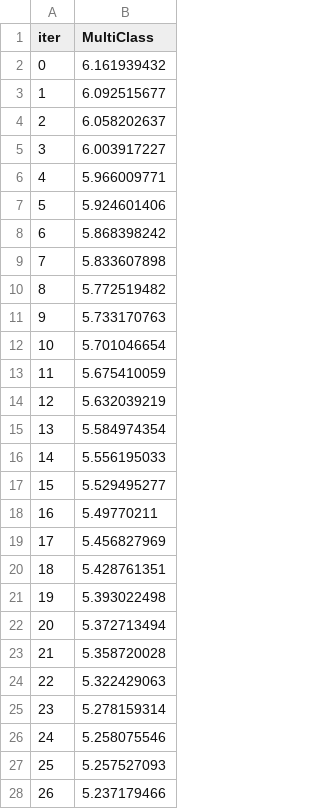
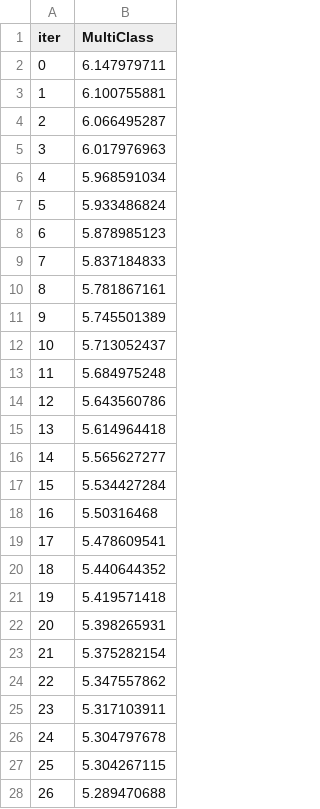
Before and after one commit to yaromirgusev/course_work, a TSV file: catboost_info/learn_error.tsv, drawn as a sheet; only a part is shown; the diff covers the shown part only.

```diff
--- a/catboost_info/learn_error.tsv
+++ b/catboost_info/learn_error.tsv
@@ -1,28 +1,28 @@
 iter	MultiClass
-0	6.161939432
-1	6.092515677
-2	6.058202637
-3	6.003917227
-4	5.966009771
-5	5.924601406
-6	5.868398242
-7	5.833607898
-8	5.772519482
-9	5.733170763
-10	5.701046654
-11	5.675410059
-12	5.632039219
-13	5.584974354
-14	5.556195033
-15	5.529495277
-16	5.49770211
-17	5.456827969
-18	5.428761351
-19	5.393022498
-20	5.372713494
-21	5.358720028
-22	5.322429063
-23	5.278159314
-24	5.258075546
-25	5.257527093
-26	5.237179466
+0	6.147979711
+1	6.100755881
+2	6.066495287
+3	6.017976963
+4	5.968591034
+5	5.933486824
+6	5.878985123
+7	5.837184833
+8	5.781867161
+9	5.745501389
+10	5.713052437
+11	5.684975248
+12	5.643560786
+13	5.614964418
+14	5.565627277
+15	5.534427284
+16	5.50316468
+17	5.478609541
+18	5.440644352
+19	5.419571418
+20	5.398265931
+21	5.375282154
+22	5.347557862
+23	5.317103911
+24	5.304797678
+25	5.304267115
+26	5.289470688
```
Also changed, not shown: 173 edited cells elsewhere in this file, catboost_info/time_left.tsv, 6 other files.
